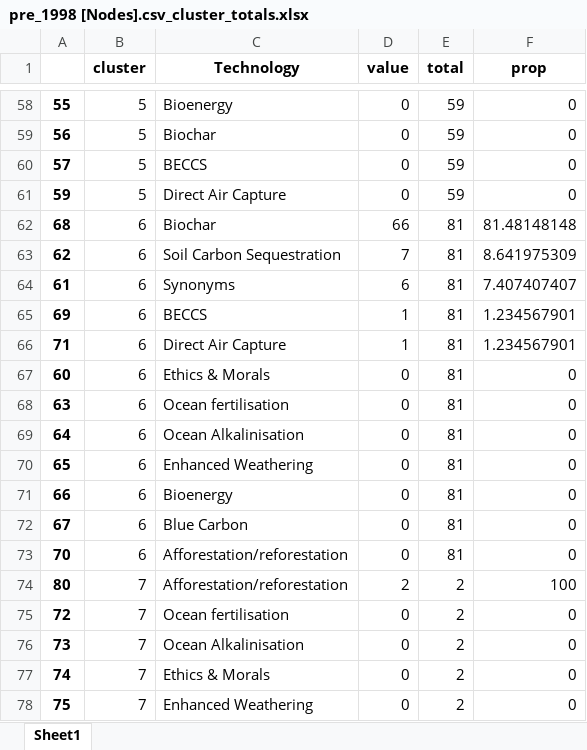
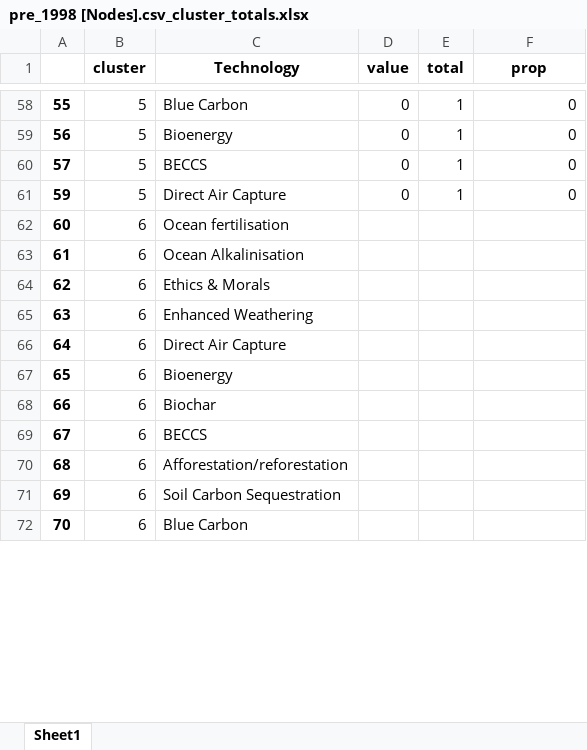
Before and after one commit to mcc-apsis/NETs-review, an Excel workbook: bib_data/pre_1998 [Nodes].csv_cluster_totals.xlsx, sheet Sheet1, drawn as a sheet; only a part is shown, gaps mark what is left out; values as stored, in another font and other column widths than the file's, no borders; removed rows and columns are numbered as before the commit, all else as after; the diff covers the shown part only; the diff names each change by its address in the sheet, - before the commit and + after, or states it on an @@ line.

```diff
--- a/bib_data/pre_1998 [Nodes].csv_cluster_totals.xlsx (sheet Sheet1)
+++ b/bib_data/pre_1998 [Nodes].csv_cluster_totals.xlsx (sheet Sheet1)
-C58 (Technology): Bioenergy
+C58 (Technology): Blue Carbon
-E58:E61 (total): 59
+E58:E61 (total): 1
-C59 (Technology): Biochar
+C59 (Technology): Bioenergy
-row 62: 68 | 6 | Biochar | 66 | 81 | 81.48148148
-row 63: 62 | 6 | Soil Carbon Sequestration | 7 | 81 | 8.641975309
-row 64: 61 | 6 | Synonyms | 6 | 81 | 7.407407407
-row 65: 69 | 6 | BECCS | 1 | 81 | 1.234567901
-row 66: 71 | 6 | Direct Air Capture | 1 | 81 | 1.234567901
-C62 (Technology): Ethics & Morals
+C62 (Technology): Ocean fertilisation
-D62 (value): 0
+D62 (value): (empty)
-E62 (total): 81
+E62 (total): (empty)
-F62 (prop): 0
+F62 (prop): (empty)
+row 63: 61 | 6 | Ocean Alkalinisation
+row 64: 62 | 6 | Ethics & Morals
-C65 (Technology): Ocean fertilisation
+C65 (Technology): Enhanced Weathering
-D65:D69 (value): 0
+D65:D69 (value): (empty)
-E65:E69 (total): 81
+E65:E69 (total): (empty)
-F65:F69 (prop): 0
+F65:F69 (prop): (empty)
-C66 (Technology): Ocean Alkalinisation
+C66 (Technology): Direct Air Capture
-C67 (Technology): Enhanced Weathering
+C67 (Technology): Bioenergy
-C68 (Technology): Bioenergy
+C68 (Technology): Biochar
-C69 (Technology): Blue Carbon
+C69 (Technology): BECCS
+row 70: 68 | 6 | Afforestation/reforestation
+row 71: 69 | 6 | Soil Carbon Sequestration
-C72 (Technology): Afforestation/reforestation
+C72 (Technology): Blue Carbon
-D72 (value): 0
+D72 (value): (empty)
-E72 (total): 81
+E72 (total): (empty)
-F72 (prop): 0
+F72 (prop): (empty)
-row 74: 80 | 7 | Afforestation/reforestation | 2 | 2 | 100
-row 75: 72 | 7 | Ocean fertilisation | 0 | 2 | 0
-row 76: 73 | 7 | Ocean Alkalinisation | 0 | 2 | 0
-row 77: 74 | 7 | Ethics & Morals | 0 | 2 | 0
-row 78: 75 | 7 | Enhanced Weathering | 0 | 2 | 0
```
Also changed, not shown: 22 added rows, 28 removed rows and 79 edited cells elsewhere in this sheet, bib_data/pre_2006 [Nodes].csv_cluster_totals.xlsx, bib_data/pre_2013 [Nodes].csv_cluster_totals.xlsx, 3 other files.
